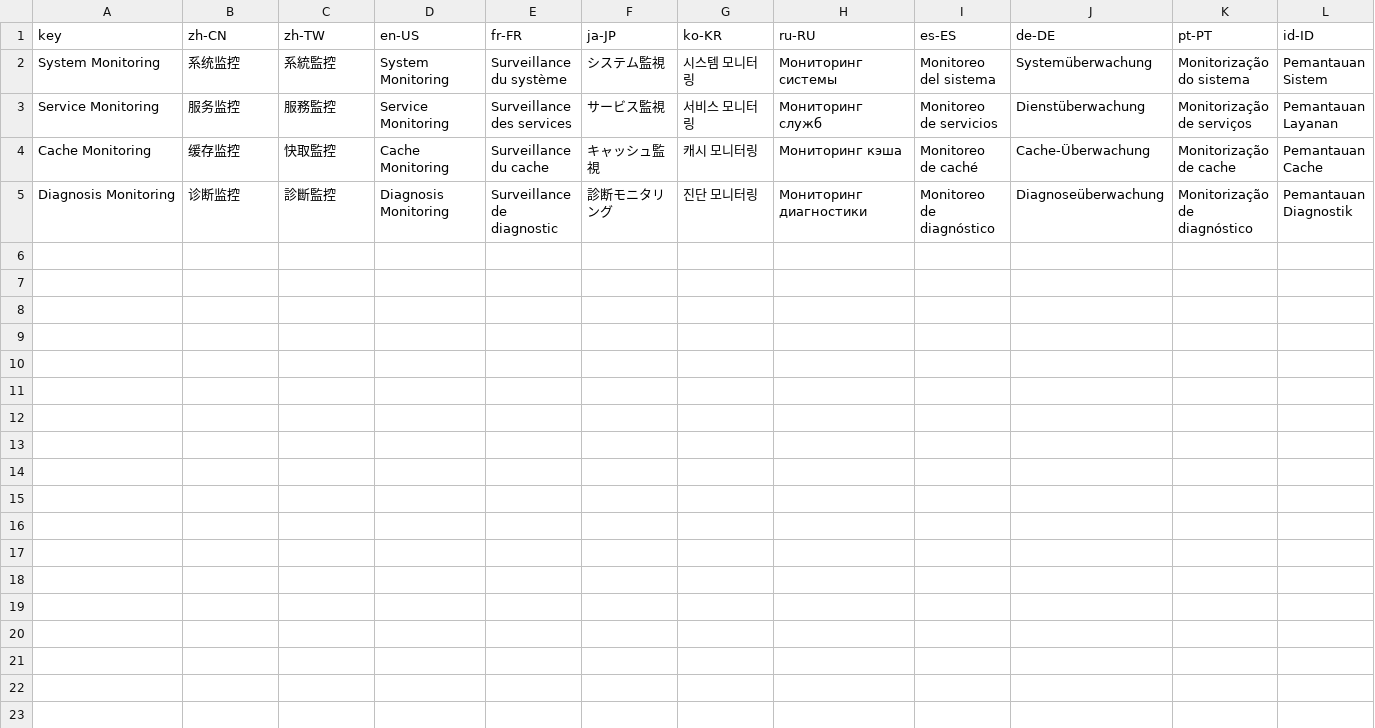
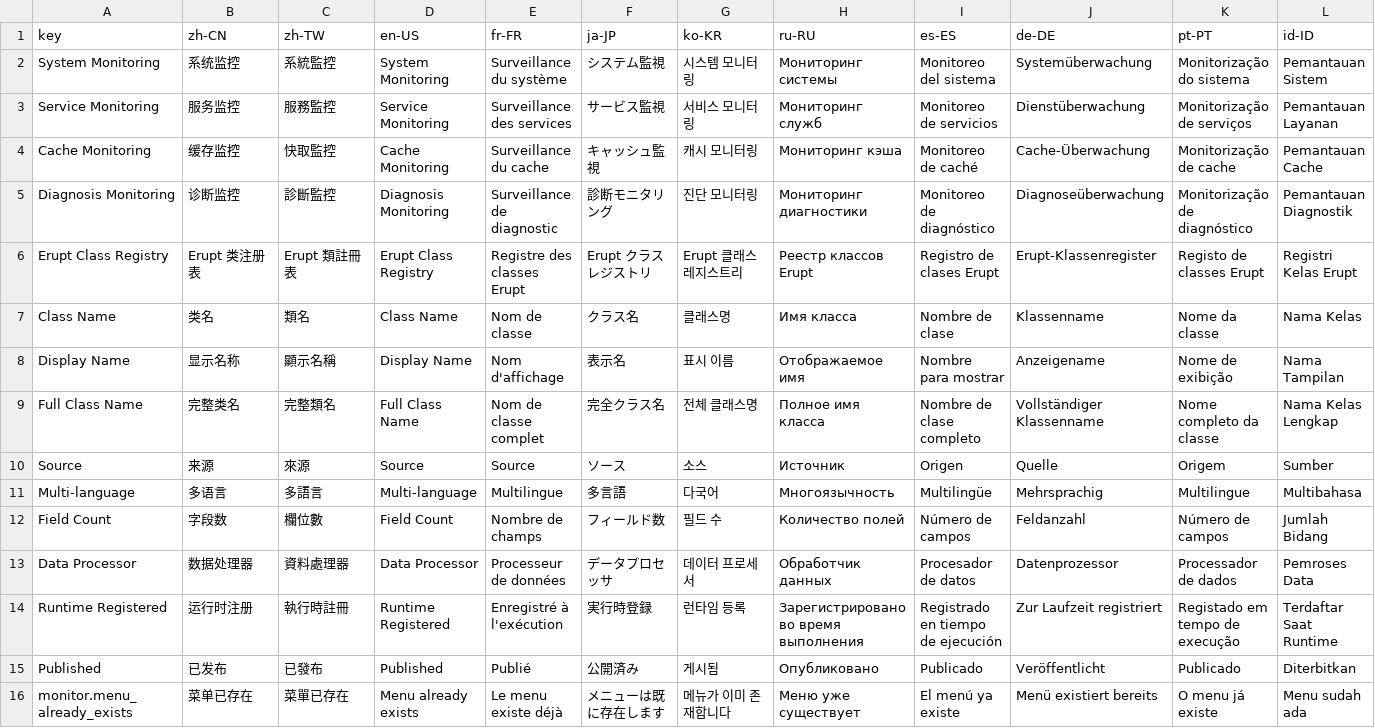
Before and after one commit to erupts/erupt, a CSV file: erupt-extra/erupt-monitor/src/main/resources/i18n/erupt-monitor.i18n.csv, drawn as a sheet; only a part is shown; rows hold the shown columns only; the diff names each change by its address in the sheet, - before the commit and + after, or states it on an @@ line.

Commit message:
Add Erupt class registry page with publish-to-menu in erupt-monitor
Expose all registered @Erupt classes as a read-only in-memory listing
fed from EruptCoreService, with source jar resolution, runtime-erupt
tracking, a row operation to publish a class as a TABLE menu with
permission buttons, and i18n entries for monitor and upms modules.

```diff
--- a/erupt-extra/erupt-monitor/src/main/resources/i18n/erupt-monitor.i18n.csv
+++ b/erupt-extra/erupt-monitor/src/main/resources/i18n/erupt-monitor.i18n.csv
+row 6: Erupt Class Registry | Erupt 类注册表 | Erupt 類註冊表 | Erupt Class Registry | Registre des classes Erupt | Erupt クラスレジストリ | Erupt 클래스 레지스트리 | Реестр классов Erupt | Registro de clases Erupt | Erupt-Klassenregister | Registo de classes Erupt | Registri Kelas Erupt
+row 7: Class Name | 类名 | 類名 | Class Name | Nom de classe | クラス名 | 클래스명 | Имя класса | Nombre de clase | Klassenname | Nome da classe | Nama Kelas
+row 8: Display Name | 显示名称 | 顯示名稱 | Display Name | Nom d'affichage | 表示名 | 표시 이름 | Отображаемое имя | Nombre para mostrar | Anzeigename | Nome de exibição | Nama Tampilan
+row 9: Full Class Name | 完整类名 | 完整類名 | Full Class Name | Nom de classe complet | 完全クラス名 | 전체 클래스명 | Полное имя класса | Nombre de clase completo | Vollständiger Klassenname | Nome completo da classe | Nama Kelas Lengkap
+row 10: Source | 来源 | 來源 | Source | Source | ソース | 소스 | Источник | Origen | Quelle | Origem | Sumber
+row 11: Multi-language | 多语言 | 多語言 | Multi-language | Multilingue | 多言語 | 다국어 | Многоязычность | Multilingüe | Mehrsprachig | Multilingue | Multibahasa
+row 12: Field Count | 字段数 | 欄位數 | Field Count | Nombre de champs | フィールド数 | 필드 수 | Количество полей | Número de campos | Feldanzahl | Número de campos | Jumlah Bidang
+row 13: Data Processor | 数据处理器 | 資料處理器 | Data Processor | Processeur de données | データプロセッサ | 데이터 프로세서 | Обработчик данных | Procesador de datos | Datenprozessor | Processador de dados | Pemroses Data
+row 14: Runtime Registered | 运行时注册 | 執行時註冊 | Runtime Registered | Enregistré à l'exécution | 実行時登録 | 런타임 등록 | Зарегистрировано во время выполнения | Registrado en tiempo de ejecución | Zur Laufzeit registriert | Registado em tempo de execução | Terdaftar Saat Runtime
+row 15: Published | 已发布 | 已發布 | Published | Publié | 公開済み | 게시됨 | Опубликовано | Publicado | Veröffentlicht | Publicado | Diterbitkan
+row 16: monitor.menu_already_exists | 菜单已存在 | 菜單已存在 | Menu already exists | Le menu existe déjà | メニューは既に存在します | 메뉴가 이미 존재합니다 | Меню уже существует | El menú ya existe | Menü existiert bereits | O menu já existe | Menu sudah ada
```
Also changed, not shown: erupt-upms/src/main/resources/i18n/erupt-upms.i18n.csv, 5 other files.
